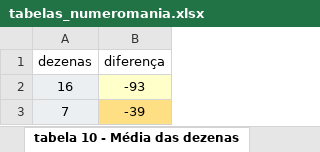
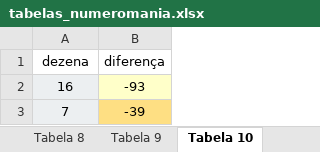
Before and after one commit to marcelmelon-ai/lotofacil-8x-v2, an Excel workbook: tabelas_numeromania.xlsx, sheet Tabela 10, drawn as a sheet; only a part is shown; values as stored, in another font and other column widths than the file's, no borders; the diff names each change by its address in the sheet, - before the commit and + after, or states it on an @@ line.

```diff
--- a/tabelas_numeromania.xlsx (sheet Tabela 10)
+++ b/tabelas_numeromania.xlsx (sheet Tabela 10)
-sheet tab: tabela 10 - Média das dezenas
+sheet tab: Tabela 10
-A1: dezenas
+A1: dezena
```
Also changed, not shown: sheet Tabela 8, sheet Tabela 7, sheet Tabela 11, sheet Tabela 9, sheet Tabela 6, sheet Tabela 1, 4 more sheets, other sheet tabs, 1 other file.
